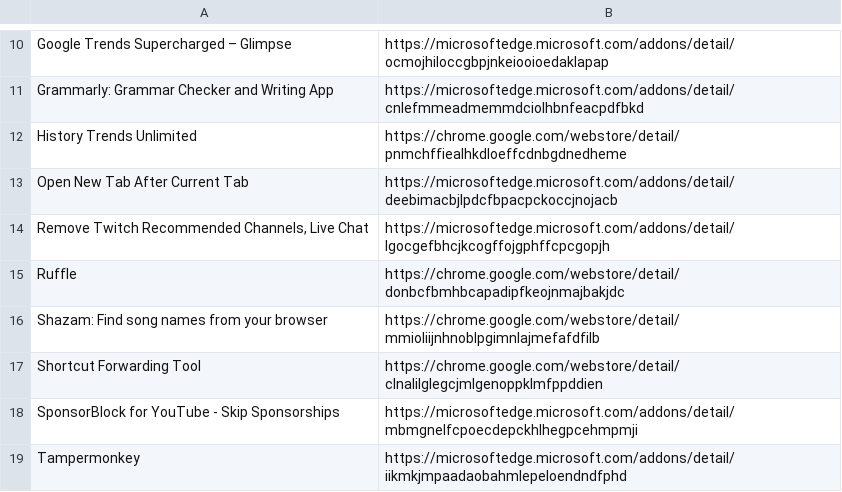
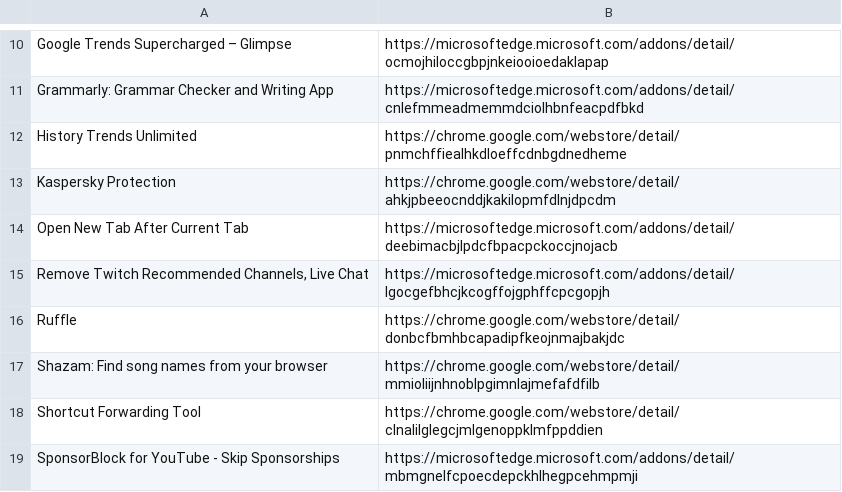
Before and after one commit to zachpoblete/Browser-Extension-Backups, a CSV file: extensions.csv, drawn as a sheet; only a part is shown, gaps mark what is left out; the shorter side is filled out with more unchanged rows; the diff names each change by its address in the sheet, - before the commit and + after, or states it on an @@ line.

Commit message:
enh: add Kaspersky Protection extension
scope: extensions.csv

```diff
--- a/extensions.csv
+++ b/extensions.csv
+row 13: Kaspersky Protection | https://chrome.google.com/webstore/detail/ahkjpbeeocnddjkakilopmfdlnjdpcdm
```
